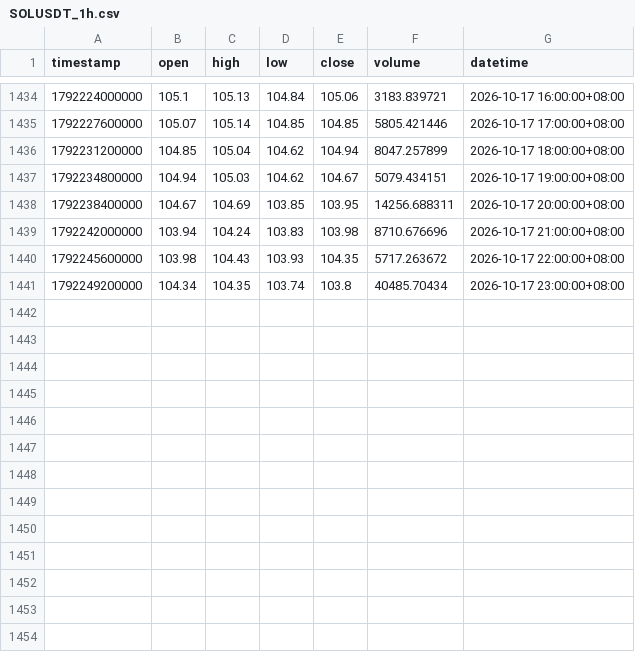
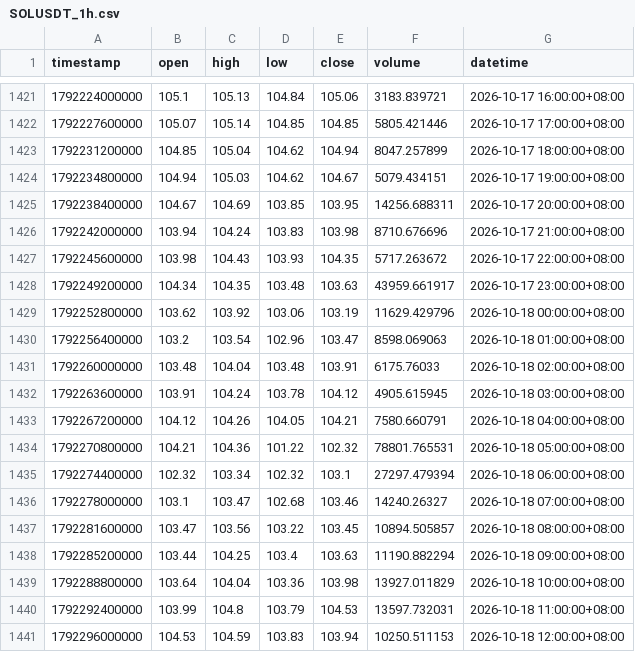
Before and after one commit to JAB18999/sol-perp-quant-report, a CSV file: data/SOLUSDT_1h.csv, drawn as a sheet; only a part is shown, gaps mark what is left out; the diff covers the shown part only.

```diff
--- a/data/SOLUSDT_1h.csv
+++ b/data/SOLUSDT_1h.csv
@@ -1440,2 +1427,15 @@ timestamp,open,high,low,close,volume,datetime
 1792245600000,103.98,104.43,103.93,104.35,5717.263672,2026-10-17 22:00:00+08:00
-1792249200000,104.34,104.35,103.74,103.8,40485.70434,2026-10-17 23:00:00+08:00
+1792249200000,104.34,104.35,103.48,103.63,43959.661917,2026-10-17 23:00:00+08:00
+1792252800000,103.62,103.92,103.06,103.19,11629.429796,2026-10-18 00:00:00+08:00
+1792256400000,103.2,103.54,102.96,103.47,8598.069063,2026-10-18 01:00:00+08:00
+1792260000000,103.48,104.04,103.48,103.91,6175.76033,2026-10-18 02:00:00+08:00
+1792263600000,103.91,104.24,103.78,104.12,4905.615945,2026-10-18 03:00:00+08:00
+1792267200000,104.12,104.26,104.05,104.21,7580.660791,2026-10-18 04:00:00+08:00
+1792270800000,104.21,104.36,101.22,102.32,78801.765531,2026-10-18 05:00:00+08:00
+1792274400000,102.32,103.34,102.32,103.1,27297.479394,2026-10-18 06:00:00+08:00
+1792278000000,103.1,103.47,102.68,103.46,14240.26327,2026-10-18 07:00:00+08:00
+1792281600000,103.47,103.56,103.22,103.45,10894.505857,2026-10-18 08:00:00+08:00
+1792285200000,103.44,104.25,103.4,103.63,11190.882294,2026-10-18 09:00:00+08:00
+1792288800000,103.64,104.04,103.36,103.98,13927.011829,2026-10-18 10:00:00+08:00
+1792292400000,103.99,104.8,103.79,104.53,13597.732031,2026-10-18 11:00:00+08:00
+1792296000000,104.53,104.59,103.83,103.94,10250.511153,2026-10-18 12:00:00+08:00
```
Also changed, not shown: 13 removed rows elsewhere in this file, data/SOLUSDT_15m.csv, data/SOLUSDT_2h.csv, 2 other files.
